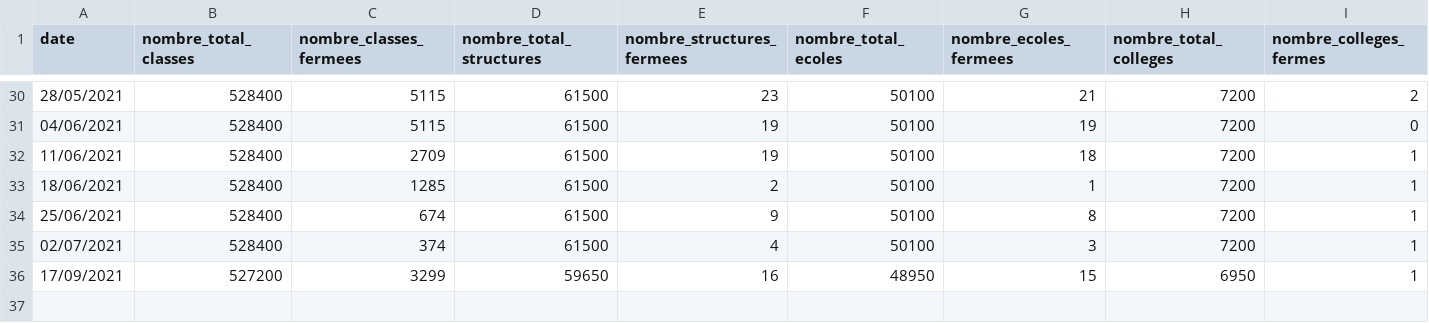
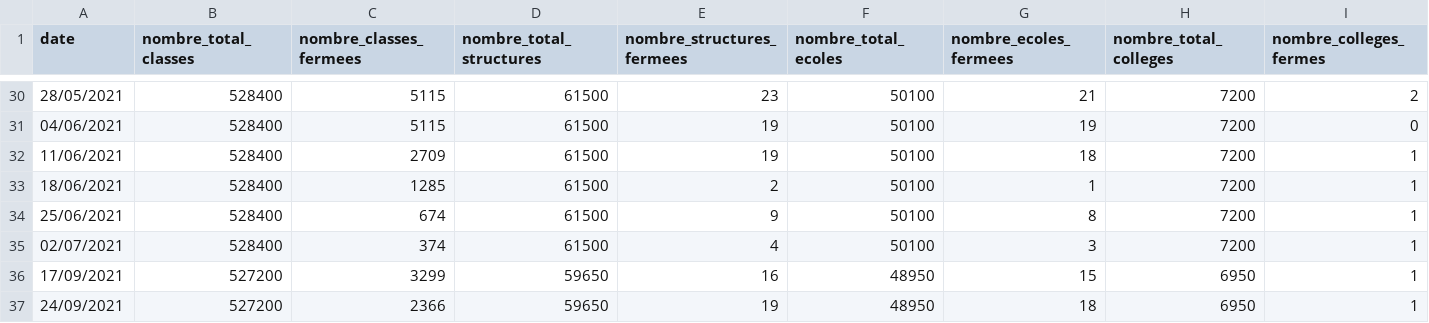
Before and after one commit to etalab/data-covid19-dashboard-widgets, a CSV file: files_new/fr-en-situation_nationale_covid_export.csv, drawn as a sheet; only a part is shown, gaps mark what is left out; rows hold the shown columns only; the diff names each change by its address in the sheet, - before the commit and + after, or states it on an @@ line.

```diff
--- a/files_new/fr-en-situation_nationale_covid_export.csv
+++ b/files_new/fr-en-situation_nationale_covid_export.csv
+row 37: 24/09/2021 | 527200 | 2366 | 59650 | 19 | 48950 | 18 | 6950 | 1
```
Also changed, not shown: 2 other files.
